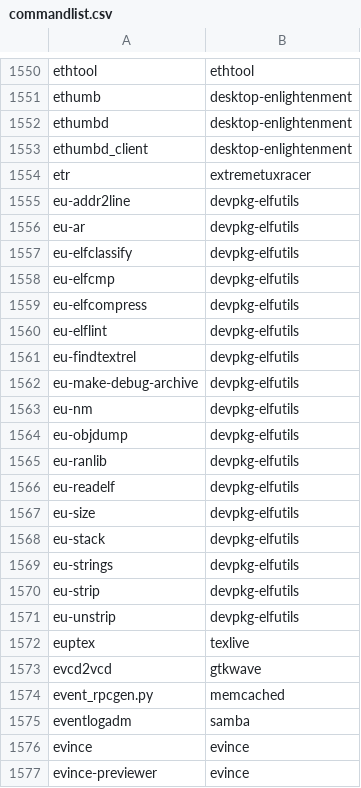
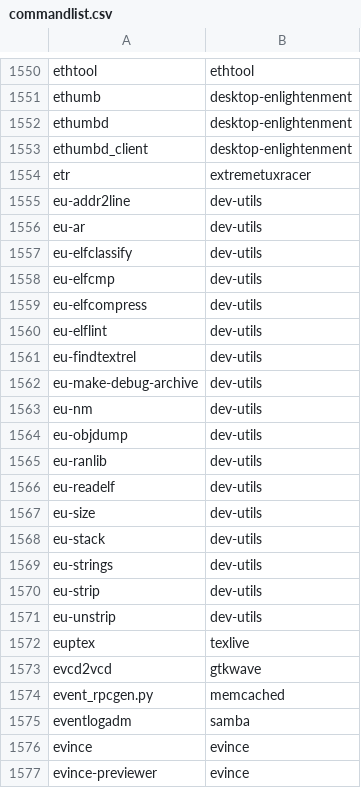
Before and after one commit to clearlinux-pkgs/cnf, a CSV file: commandlist.csv, drawn as a sheet; only a part is shown, gaps mark what is left out.

Commit message:
update command list for 32030

```diff
--- a/commandlist.csv
+++ b/commandlist.csv
@@ -1554,19 +1554,19 @@ ethumbd_client	desktop-enlightenment
 etr	extremetuxracer
-eu-addr2line	devpkg-elfutils
-eu-ar	devpkg-elfutils
-eu-elfclassify	devpkg-elfutils
-eu-elfcmp	devpkg-elfutils
-eu-elfcompress	devpkg-elfutils
-eu-elflint	devpkg-elfutils
-eu-findtextrel	devpkg-elfutils
-eu-make-debug-archive	devpkg-elfutils
-eu-nm	devpkg-elfutils
-eu-objdump	devpkg-elfutils
-eu-ranlib	devpkg-elfutils
-eu-readelf	devpkg-elfutils
-eu-size	devpkg-elfutils
-eu-stack	devpkg-elfutils
-eu-strings	devpkg-elfutils
-eu-strip	devpkg-elfutils
-eu-unstrip	devpkg-elfutils
+eu-addr2line	dev-utils
+eu-ar	dev-utils
+eu-elfclassify	dev-utils
+eu-elfcmp	dev-utils
+eu-elfcompress	dev-utils
+eu-elflint	dev-utils
+eu-findtextrel	dev-utils
+eu-make-debug-archive	dev-utils
+eu-nm	dev-utils
+eu-objdump	dev-utils
+eu-ranlib	dev-utils
+eu-readelf	dev-utils
+eu-size	dev-utils
+eu-stack	dev-utils
+eu-strings	dev-utils
+eu-strip	dev-utils
+eu-unstrip	dev-utils
 euptex	texlive
```
Also changed, not shown: 2 other files.
